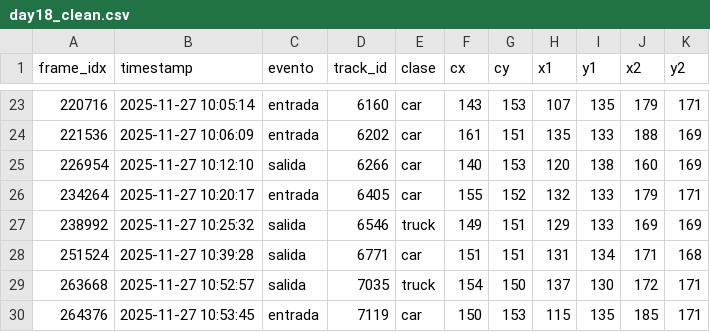
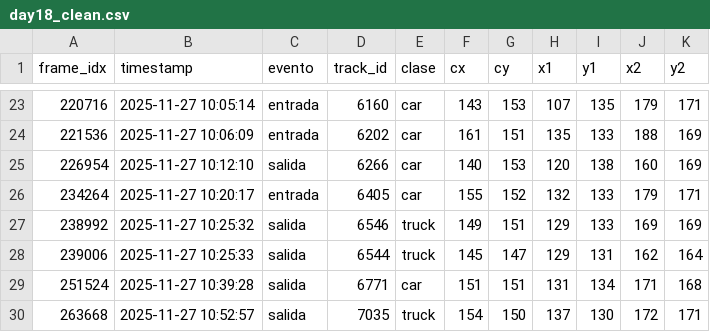
Before and after one commit to temiciano/Uso-de-vehiculos, a CSV file: data/clean/day18_clean.csv, drawn as a sheet; only a part is shown, gaps mark what is left out; the shorter side is filled out with more unchanged rows.

```diff
--- a/data/clean/day18_clean.csv
+++ b/data/clean/day18_clean.csv
@@ -27,2 +27,3 @@ frame_idx,timestamp,evento,track_id,clase,cx,cy,x1,y1,x2,y2
 238992,2025-11-27 10:25:32,salida,6546,truck,149,151,129,133,169,169
+239006,2025-11-27 10:25:33,salida,6544,truck,145,147,129,131,162,164
 251524,2025-11-27 10:39:28,salida,6771,car,151,151,131,134,171,168
```
Also changed, not shown: data/clean/day11_clean.csv, data/clean/day20_clean.csv, 18 other files.
